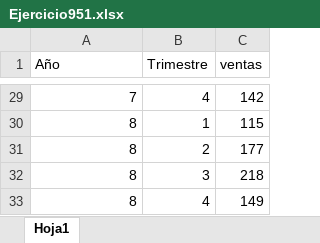
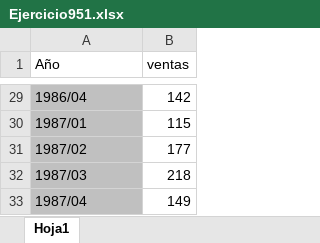
Before and after one commit to maferpy/unidad9, an Excel workbook: Ejercicio951.xlsx, sheet Hoja1, drawn as a sheet; only a part is shown, gaps mark what is left out; values as stored, in another font and other column widths than the file's, no borders; the diff covers the shown part only; the diff names each change by its address in the sheet, - before the commit and + after, or states it on an @@ line.

```diff
--- a/Ejercicio951.xlsx (sheet Hoja1)
+++ b/Ejercicio951.xlsx (sheet Hoja1)
-column B (Trimestre), rows 29-33: 4 | 1 | 2 | 3 | 4
@@ A29:A33 fill: none → #C0C0C0, alignment: right → left @@
-A29 (Año): 7
+A29 (Año): 1986/04
-A30 (Año): 8
+A30 (Año): 1987/01
-A31 (Año): 8
+A31 (Año): 1987/02
-A32 (Año): 8
+A32 (Año): 1987/03
-A33 (Año): 8
+A33 (Año): 1987/04
```
Also changed, not shown: 27 edited cells and cell formats elsewhere in this sheet, 2 other files.
